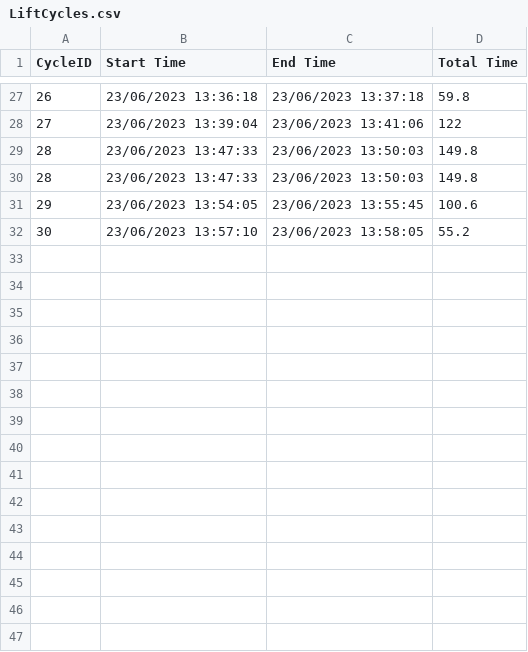
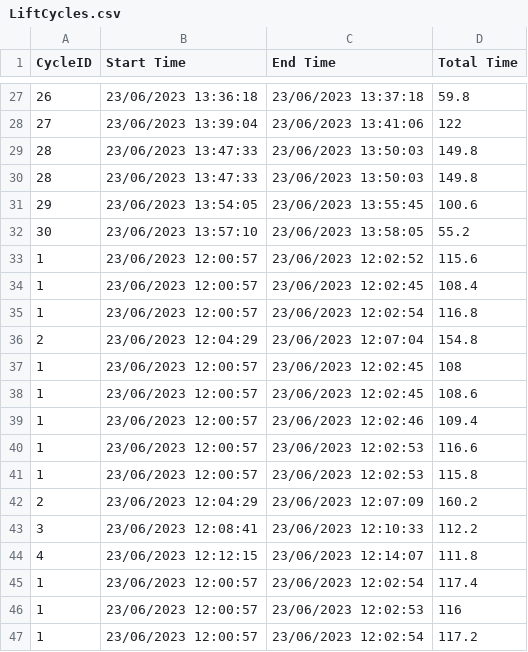
Before and after one commit to diggijo/FYP, a CSV file: Unity/FYP/Assets/Data/LiftCycles.csv, drawn as a sheet; only a part is shown, gaps mark what is left out; the diff names each change by its address in the sheet, - before the commit and + after, or states it on an @@ line.

```diff
--- a/Unity/FYP/Assets/Data/LiftCycles.csv
+++ b/Unity/FYP/Assets/Data/LiftCycles.csv
+row 33: 1 | 23/06/2023 12:00:57 | 23/06/2023 12:02:52 | 115.6
+row 34: 1 | 23/06/2023 12:00:57 | 23/06/2023 12:02:45 | 108.4
+row 35: 1 | 23/06/2023 12:00:57 | 23/06/2023 12:02:54 | 116.8
+row 36: 2 | 23/06/2023 12:04:29 | 23/06/2023 12:07:04 | 154.8
+row 37: 1 | 23/06/2023 12:00:57 | 23/06/2023 12:02:45 | 108
+row 38: 1 | 23/06/2023 12:00:57 | 23/06/2023 12:02:45 | 108.6
+row 39: 1 | 23/06/2023 12:00:57 | 23/06/2023 12:02:46 | 109.4
+row 40: 1 | 23/06/2023 12:00:57 | 23/06/2023 12:02:53 | 116.6
+row 41: 1 | 23/06/2023 12:00:57 | 23/06/2023 12:02:53 | 115.8
+row 42: 2 | 23/06/2023 12:04:29 | 23/06/2023 12:07:09 | 160.2
+row 43: 3 | 23/06/2023 12:08:41 | 23/06/2023 12:10:33 | 112.2
+row 44: 4 | 23/06/2023 12:12:15 | 23/06/2023 12:14:07 | 111.8
+row 45: 1 | 23/06/2023 12:00:57 | 23/06/2023 12:02:54 | 117.4
+row 46: 1 | 23/06/2023 12:00:57 | 23/06/2023 12:02:53 | 116
+row 47: 1 | 23/06/2023 12:00:57 | 23/06/2023 12:02:54 | 117.2
```
Also changed, not shown: 46 other files.
